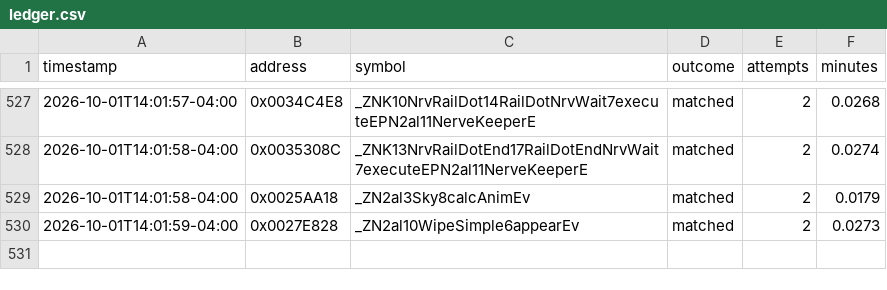
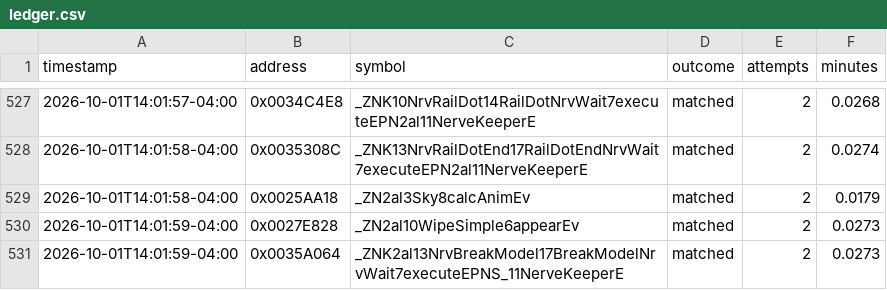
Before and after one commit to exgota/super-mario-3d-land-browser, a CSV file: project/ledger.csv, drawn as a sheet; only a part is shown, gaps mark what is left out.

```diff
--- a/project/ledger.csv
+++ b/project/ledger.csv
@@ -530 +530,2 @@ timestamp,address,symbol,outcome,attempts,minutes
 2026-10-01T14:01:59-04:00,0x0027E828,_ZN2al10WipeSimple6appearEv,matched,2,0.0273
+2026-10-01T14:01:59-04:00,0x0035A064,_ZNK2al13NrvBreakModel17BreakModelNrvWait7executeEPNS_11NerveKeeperE,matched,2,0.0273
```
Also changed, not shown: 2 other files.
